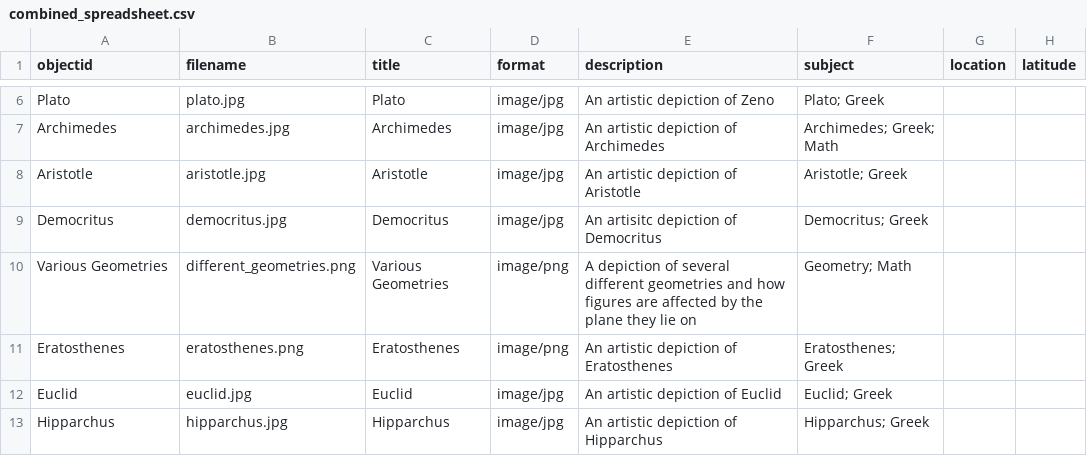
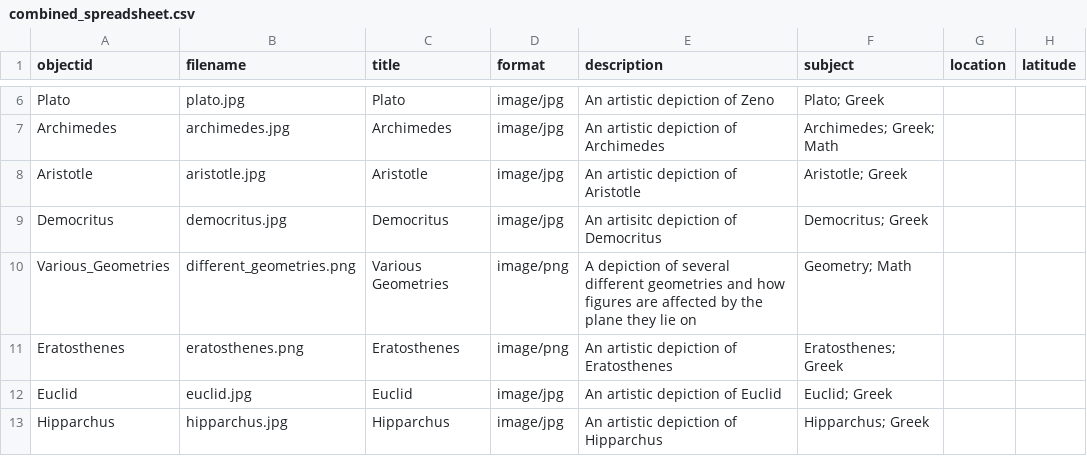
Before and after one commit to hamilton-scholarship/Merged-Intern-CB, a CSV file: _data/combined_spreadsheet.csv, drawn as a sheet; only a part is shown, gaps mark what is left out; the diff names each change by its address in the sheet, - before the commit and + after, or states it on an @@ line.

Commit message:
Add files via upload

```diff
--- a/_data/combined_spreadsheet.csv
+++ b/_data/combined_spreadsheet.csv
-A10 (objectid): Various Geometries
+A10 (objectid): Various_Geometries
```
